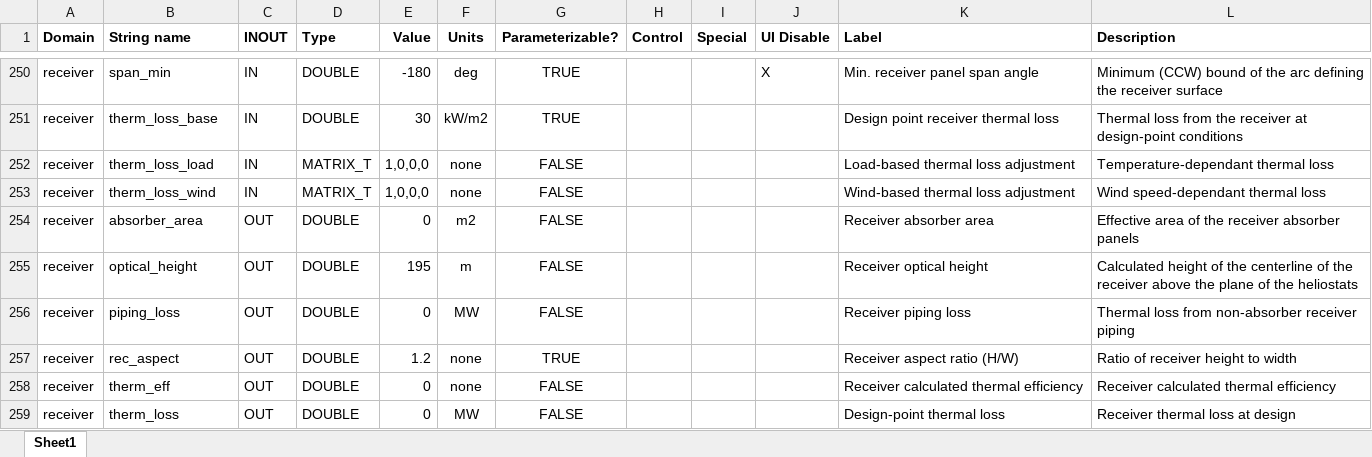
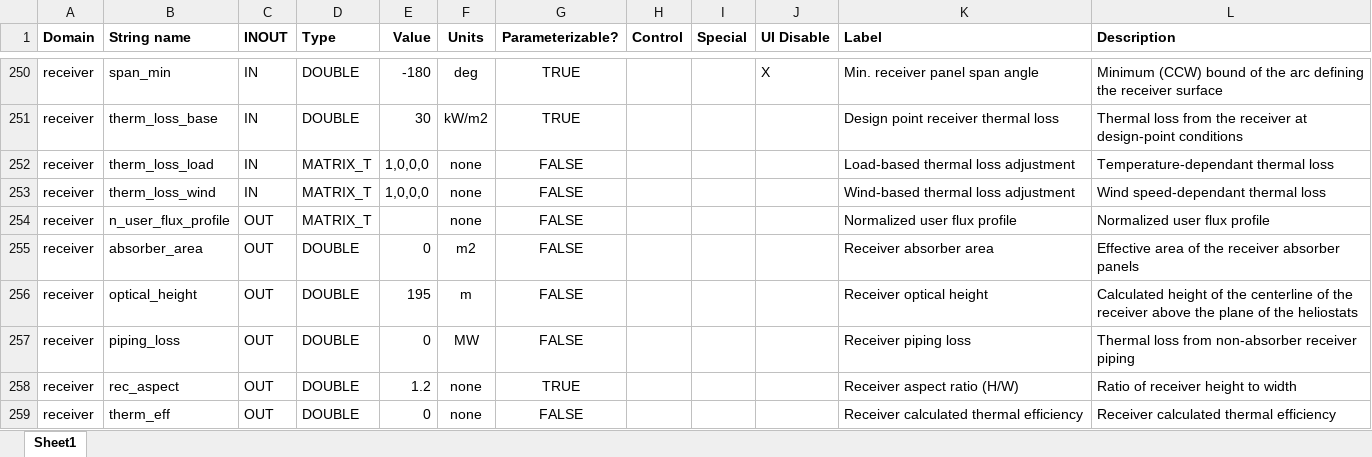
Before and after one commit to NREL/SolarPILOT, an Excel workbook: tools/variable_map.xlsx, sheet Sheet1, drawn as a sheet; only a part is shown, gaps mark what is left out; the shorter side is filled out with more unchanged rows; values as stored, in another font and other column widths than the file's, no borders; table styles not drawn; the diff names each change by its address in the sheet, - before the commit and + after, or states it on an @@ line.

Commit message:
image size profile functionality working for flat plate receivers

```diff
--- a/tools/variable_map.xlsx (sheet Sheet1)
+++ b/tools/variable_map.xlsx (sheet Sheet1)
+row 254: receiver | n_user_flux_profile | OUT | MATRIX_T |  | none | FALSE |  |  |  | Normalized user flux profile | Normalized user flux profile
```
Also changed, not shown: 3 other files.
